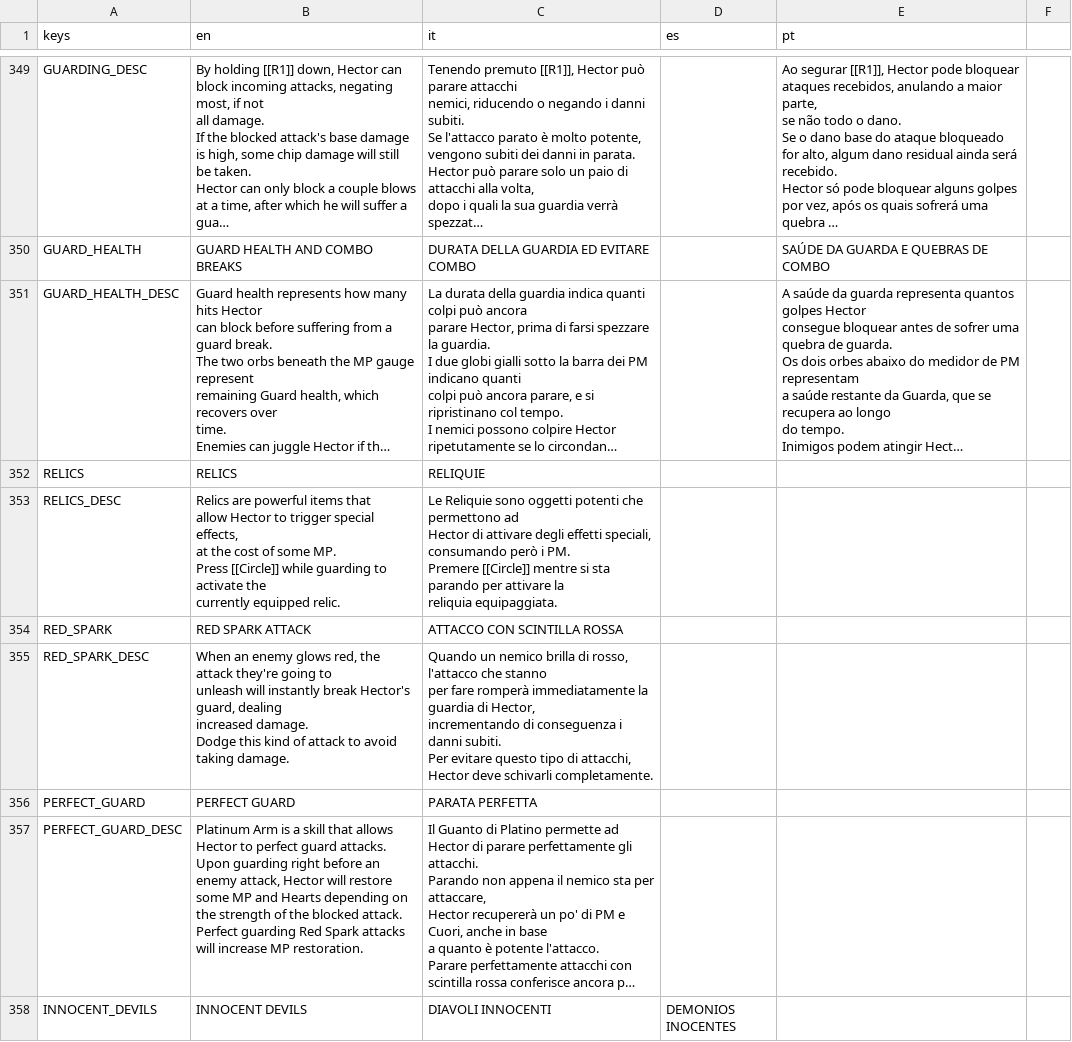
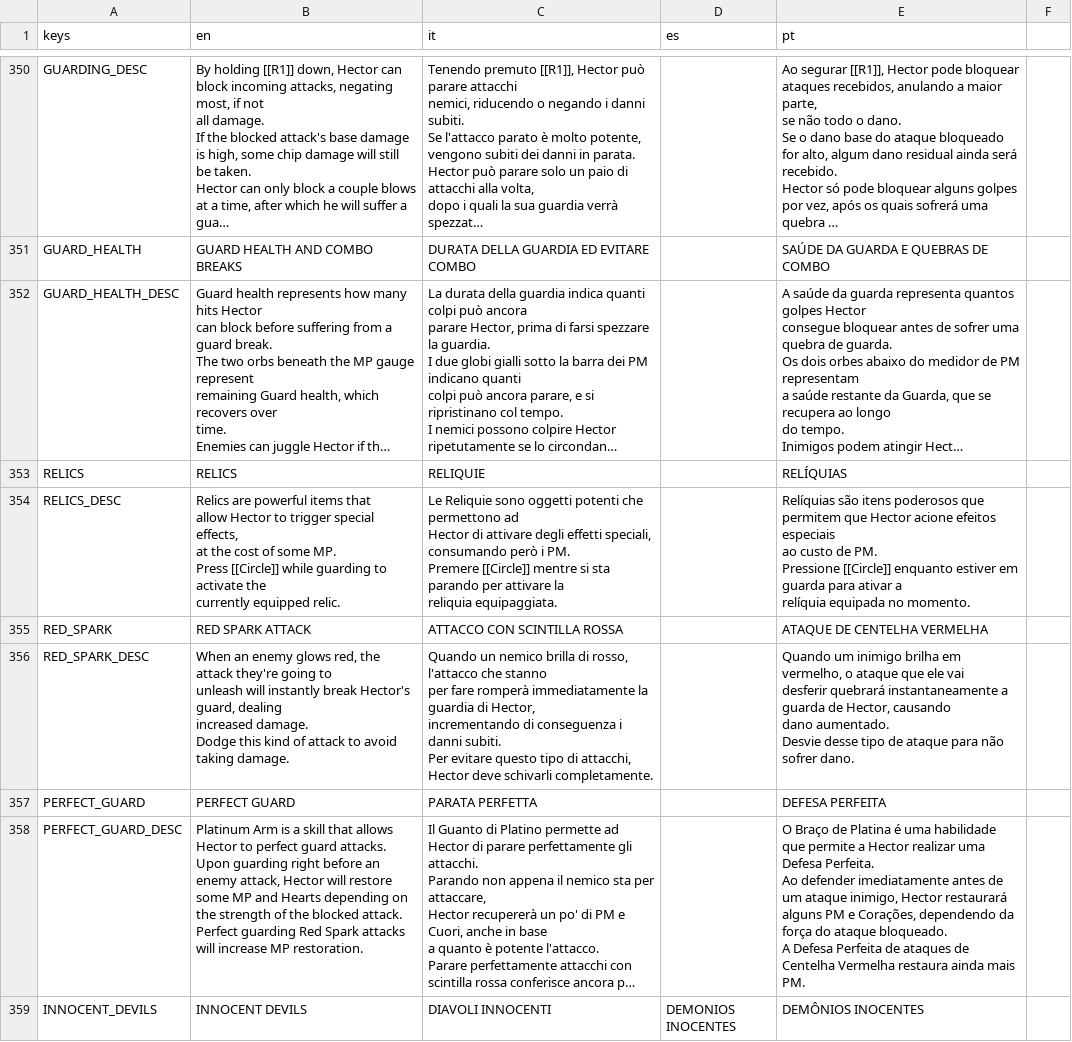
Before and after one commit to GianImpr/Castlevania-Remnants-of-Darkness, a CSV file: translation.csv, drawn as a sheet; only a part is shown, gaps mark what is left out; long unchanged cells end in …; addresses are those after the commit; ↵ is a line break in a cell; the diff covers the shown part only; the diff names each change by its address in the sheet, - before the commit and + after, or states it on an @@ line.

```diff
--- a/translation.csv
+++ b/translation.csv
-E353 (pt): (empty)
+E353 (pt): RELÍQUIAS
-E354 (pt): (empty)
+E354 (pt): Relíquias são itens poderosos que ↵ permitem que Hector acione efeitos especiais ↵ ao custo de PM. ↵ Pressione [[Circle]] enquanto estiver em guarda para ativar a ↵ relíquia equipada no momento.
-E355 (pt): (empty)
+E355 (pt): ATAQUE DE CENTELHA VERMELHA
-E356 (pt): (empty)
+E356 (pt): Quando um inimigo brilha em vermelho, o ataque que ele vai ↵ desferir quebrará instantaneamente a guarda de Hector, causando ↵ dano aumentado. ↵ Desvie desse tipo de ataque para não sofrer dano.
-E357 (pt): (empty)
+E357 (pt): DEFESA PERFEITA
-E358 (pt): (empty)
+E358 (pt): O Braço de Platina é uma habilidade que permite a Hector realizar uma Defesa Perfeita. ↵ Ao defender imediatamente antes de um ataque inimigo, Hector restaurará ↵ alguns PM e Corações, dependendo da força do ataque bloqueado. ↵ A Defesa Perfeita de ataques de Centelha Vermelha restaura ainda mais PM.
-E359 (pt): (empty)
+E359 (pt): DEMÔNIOS INOCENTES
```
Also changed, not shown: 1 added row and 53 edited cells elsewhere in this file, 14 other files.
